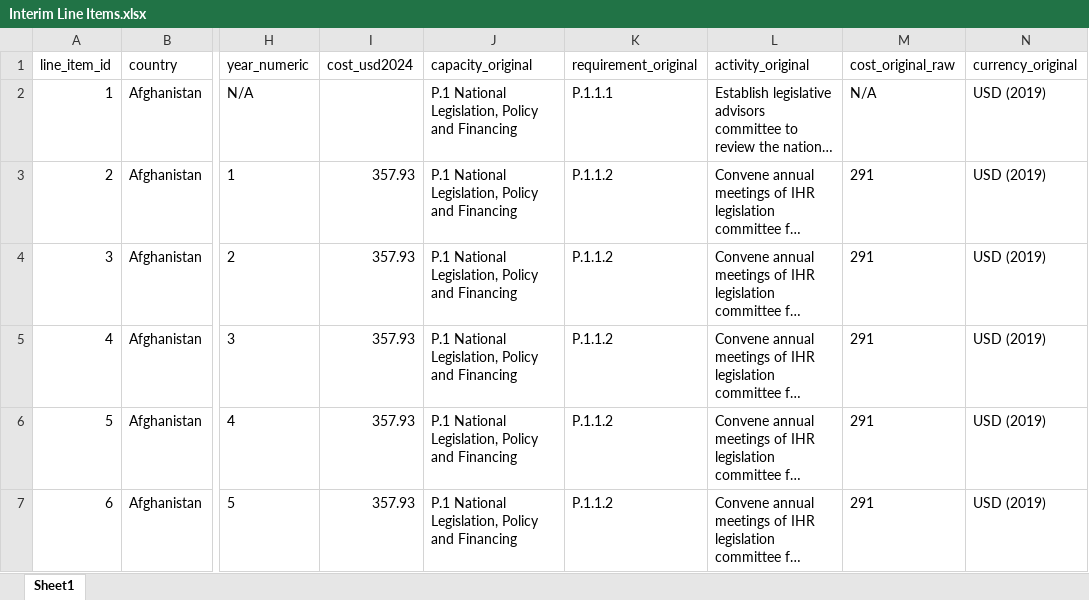
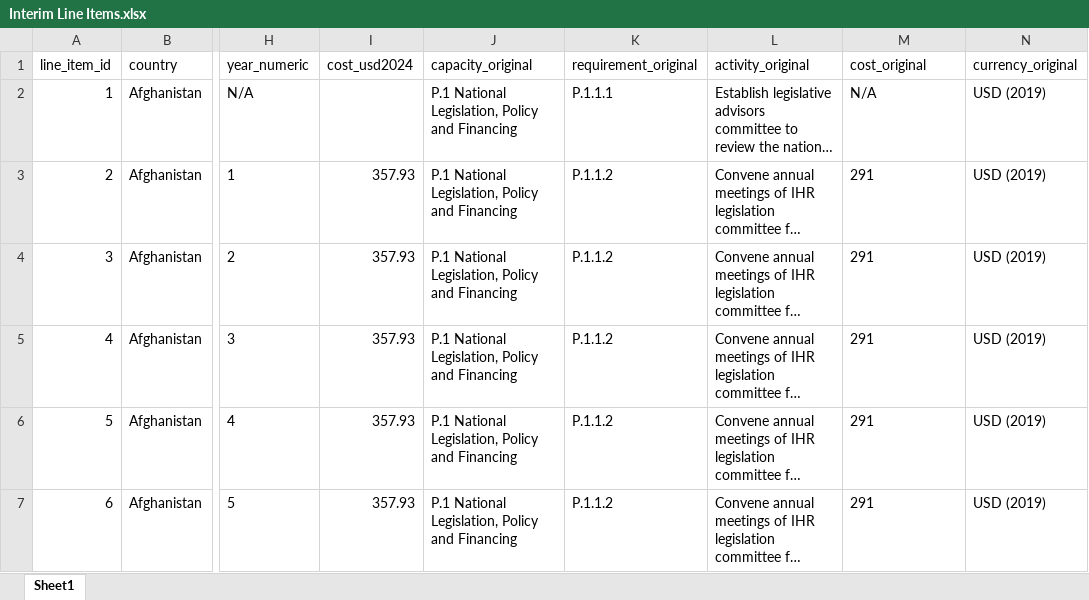
Before and after one commit to cghss/costed-NAPHS, an Excel workbook: data/interim/Interim Line Items.xlsx, sheet Sheet1, drawn as a sheet; only a part is shown, gaps mark what is left out; long unchanged cells end in …; values as stored, in another font and other column widths than the file's, no borders; the diff names each change by its address in the sheet, - before the commit and + after, or states it on an @@ line.

```diff
--- a/data/interim/Interim Line Items.xlsx (sheet Sheet1)
+++ b/data/interim/Interim Line Items.xlsx (sheet Sheet1)
-M1: cost_original_raw
+M1: cost_original
```
Also changed, not shown: data/Data Dictionary.xlsx, data/interim/Line Item Categories.xlsx, 9 other files.
